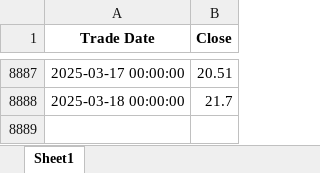
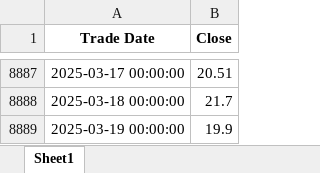
Before and after one commit to caan-am/vix_data, an Excel workbook: output/vix_cash_history.xlsx, sheet Sheet1, drawn as a sheet; only a part is shown, gaps mark what is left out; values as stored, in another font and other column widths than the file's, no borders; the diff names each change by its address in the sheet, - before the commit and + after, or states it on an @@ line.

```diff
--- a/output/vix_cash_history.xlsx (sheet Sheet1)
+++ b/output/vix_cash_history.xlsx (sheet Sheet1)
+row 8889: 2025-03-19 00:00:00 | 19.9
```
Also changed, not shown: output/spx.xlsx, 6 other files.
